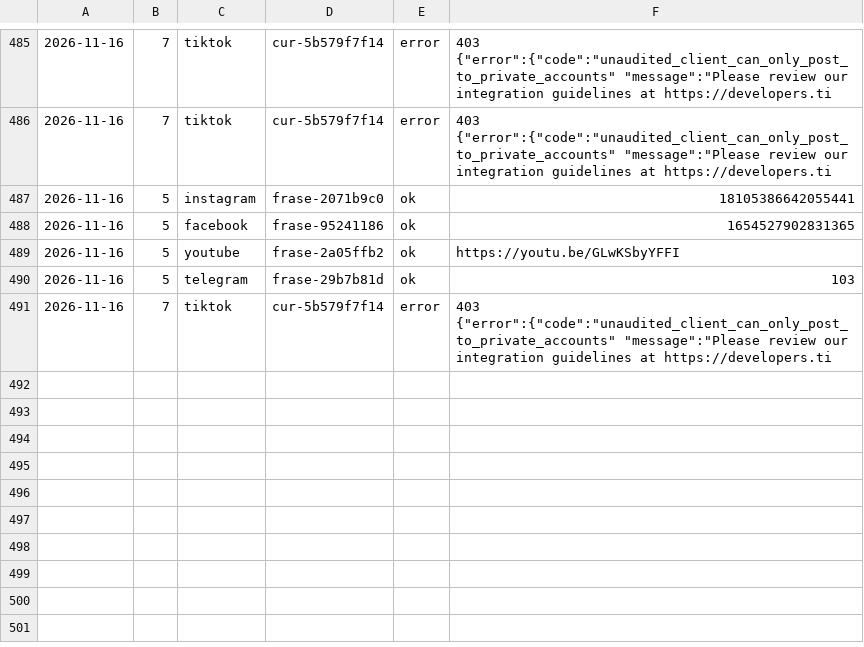
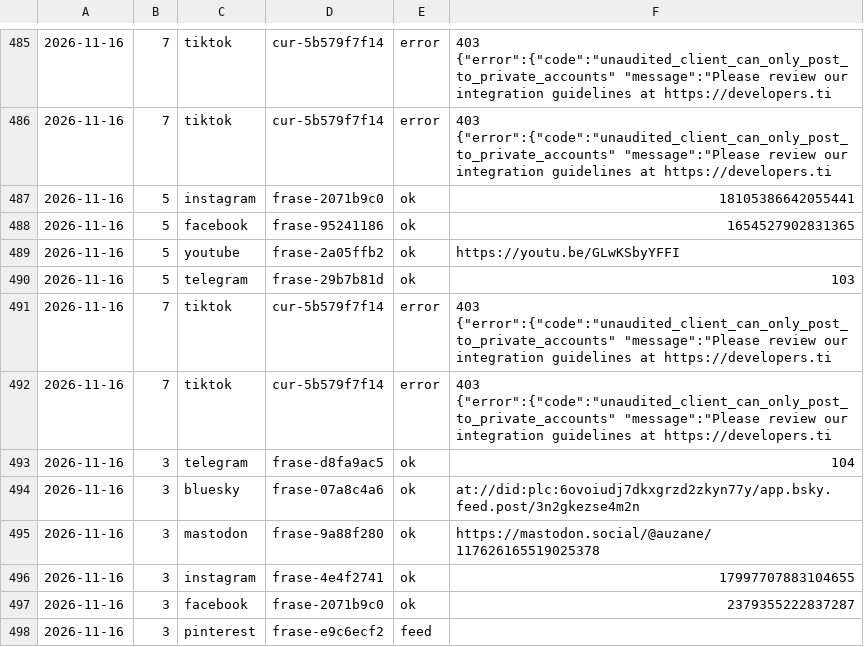
Before and after one commit to aurzane08-coder/aurzane-biblioteca-tareas, a CSV file: marketing/registro.csv, drawn as a sheet; only a part is shown, gaps mark what is left out; the diff names each change by its address in the sheet, - before the commit and + after, or states it on an @@ line.

Commit message:
marketing: pendientes 2026-11-16

```diff
--- a/marketing/registro.csv
+++ b/marketing/registro.csv
+row 492: 2026-11-16 | 7 | tiktok | cur-5b579f7f14 | error | 403 {"error":{"code":"unaudited_client_can_only_post_to_private_accounts" "message":"Please review our integration guidelines at https://developers.ti
+row 493: 2026-11-16 | 3 | telegram | frase-d8fa9ac5 | ok | 104
+row 494: 2026-11-16 | 3 | bluesky | frase-07a8c4a6 | ok | at://did:plc:6ovoiudj7dkxgrzd2zkyn77y/app.bsky.feed.post/3n2gkezse4m2n
+row 495: 2026-11-16 | 3 | mastodon | frase-9a88f280 | ok | https://mastodon.social/@auzane/117626165519025378
+row 496: 2026-11-16 | 3 | instagram | frase-4e4f2741 | ok | 17997707883104655
+row 497: 2026-11-16 | 3 | facebook | frase-2071b9c0 | ok | 2379355222837287
+row 498: 2026-11-16 | 3 | pinterest | frase-e9c6ecf2 | feed
```
Also changed, not shown: 1 other file.
